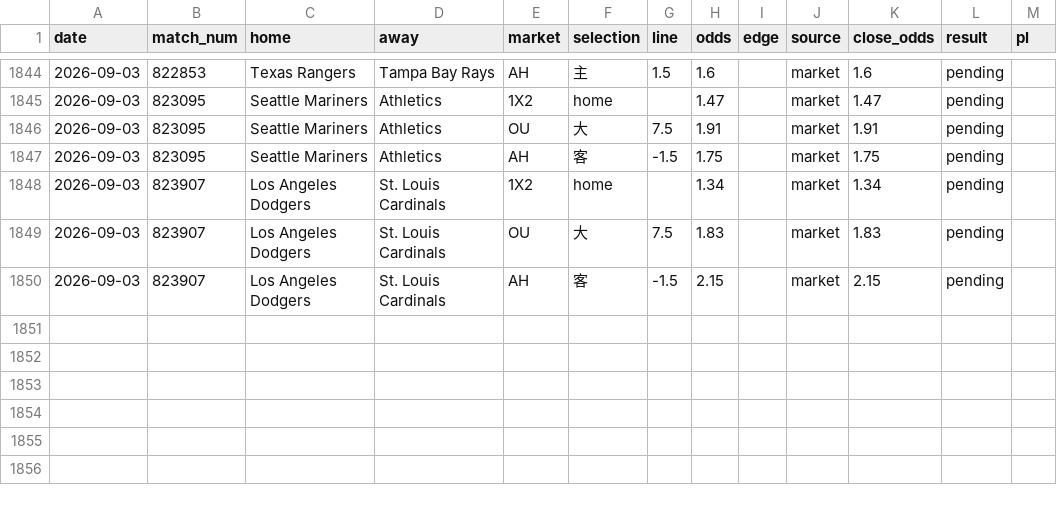
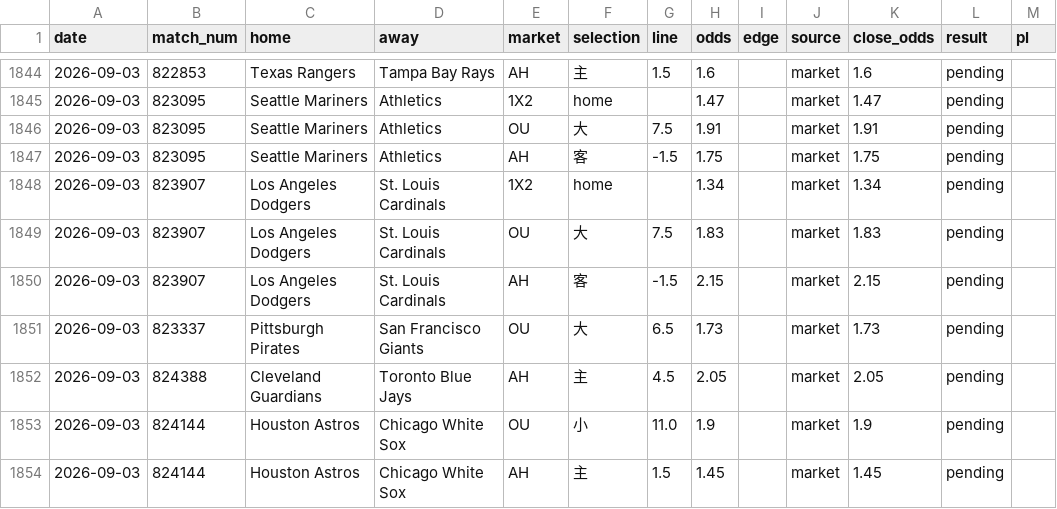
Before and after one commit to c49037027-svg/football, a CSV file: data/mlb_model_bets.csv, drawn as a sheet; only a part is shown, gaps mark what is left out; the diff names each change by its address in the sheet, - before the commit and + after, or states it on an @@ line.

```diff
--- a/data/mlb_model_bets.csv
+++ b/data/mlb_model_bets.csv
+row 1851: 2026-09-03 | 823337 | Pittsburgh Pirates | San Francisco Giants | OU | 大 | 6.5 | 1.73 |  | market | 1.73 | pending
+row 1852: 2026-09-03 | 824388 | Cleveland Guardians | Toronto Blue Jays | AH | 主 | 4.5 | 2.05 |  | market | 2.05 | pending
+row 1853: 2026-09-03 | 824144 | Houston Astros | Chicago White Sox | OU | 小 | 11.0 | 1.9 |  | market | 1.9 | pending
+row 1854: 2026-09-03 | 824144 | Houston Astros | Chicago White Sox | AH | 主 | 1.5 | 1.45 |  | market | 1.45 | pending
```
Also changed, not shown: data/mlb_bets.csv, data/mlb_pitchers.csv, 7 other files.
